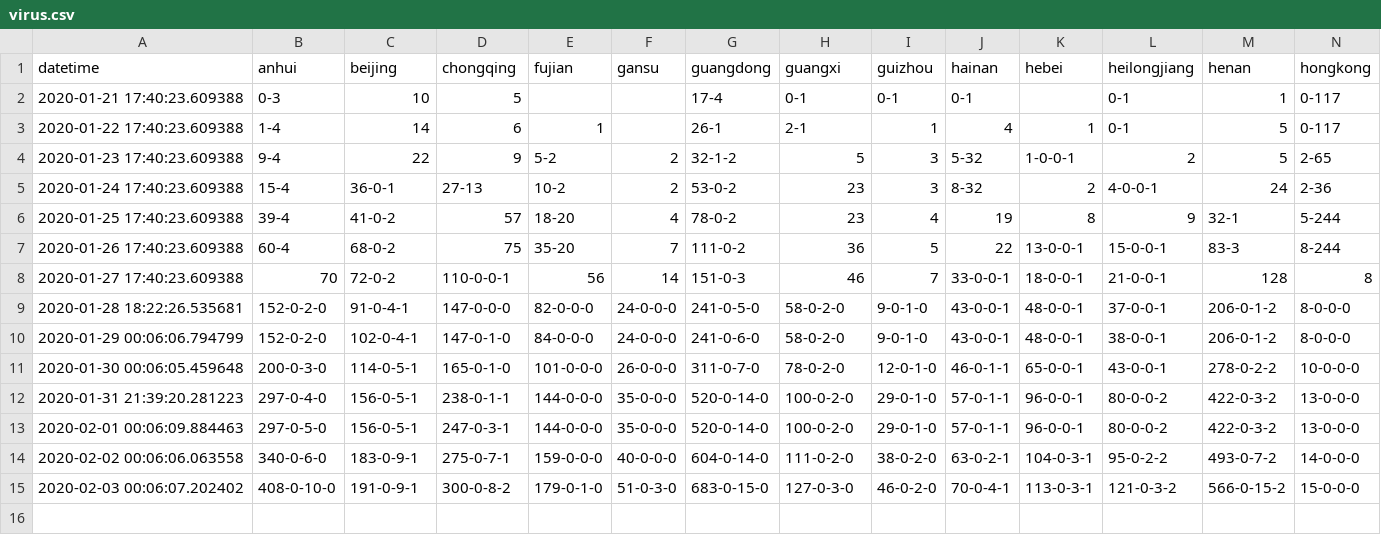
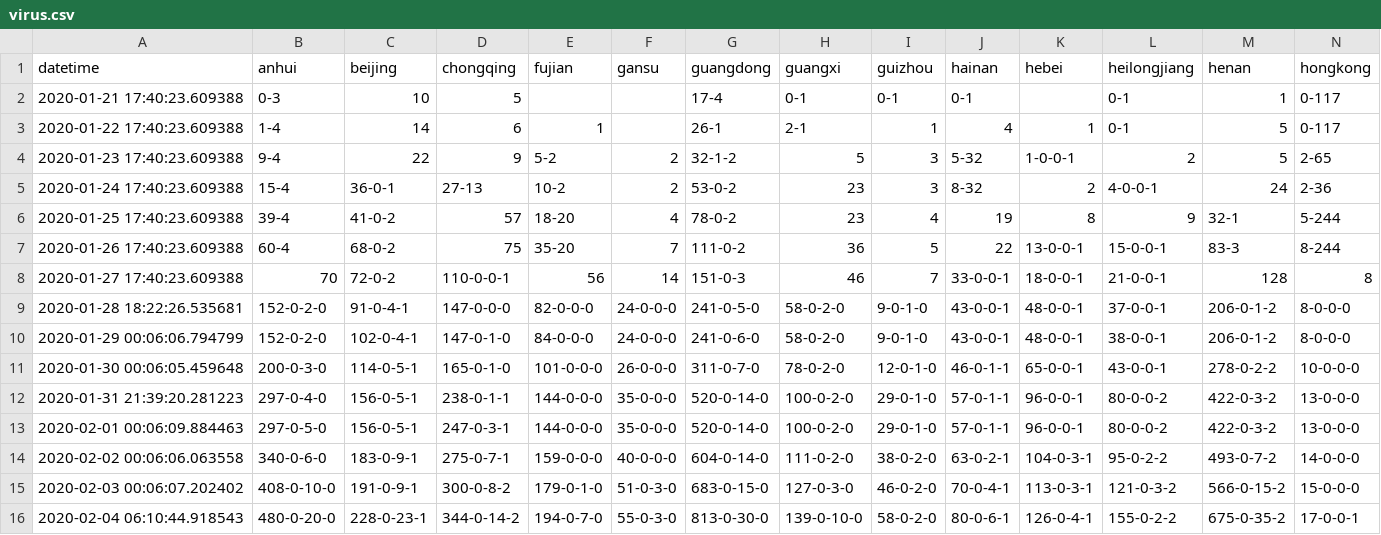
Before and after one commit to jakobzhao/virus, a CSV file: assets/virus.csv, drawn as a sheet; only a part is shown; rows hold the shown columns only; the diff names each change by its address in the sheet, - before the commit and + after, or states it on an @@ line.

```diff
--- a/assets/virus.csv
+++ b/assets/virus.csv
+row 16: 2020-02-04 06:10:44.918543 | 480-0-20-0 | 228-0-23-1 | 344-0-14-2 | 194-0-7-0 | 55-0-3-0 | 813-0-30-0 | 139-0-10-0 | 58-0-2-0 | 80-0-6-1 | 126-0-4-1 | 155-0-2-2 | 675-0-35-2 | 17-0-0-1
```
Also changed, not shown: 1 other file.
